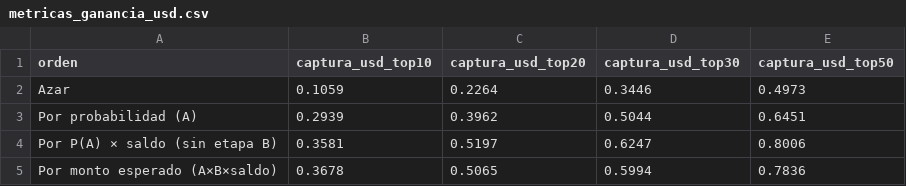
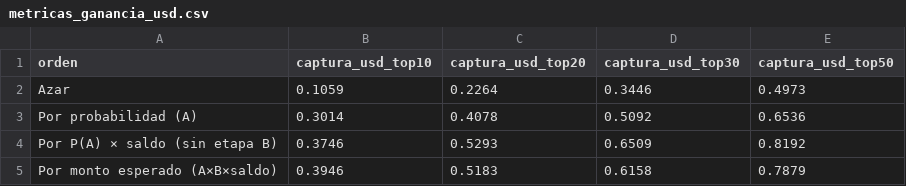
Before and after one commit to jonathanrpo17-creator/cobranza-ml, a CSV file: docs/metricas_ganancia_usd.csv, drawn as a sheet.

```diff
--- a/docs/metricas_ganancia_usd.csv
+++ b/docs/metricas_ganancia_usd.csv
@@ -2,4 +2,4 @@
 Azar,0.1059,0.2264,0.3446,0.4973
-Por probabilidad (A),0.2939,0.3962,0.5044,0.6451
-Por P(A) × saldo (sin etapa B),0.3581,0.5197,0.6247,0.8006
-Por monto esperado (A×B×saldo),0.3678,0.5065,0.5994,0.7836
+Por probabilidad (A),0.3014,0.4078,0.5092,0.6536
+Por P(A) × saldo (sin etapa B),0.3746,0.5293,0.6509,0.8192
+Por monto esperado (A×B×saldo),0.3946,0.5183,0.6158,0.7879
```
Also changed, not shown: docs/metricas_A.csv, docs/metricas_deciles.csv, 27 other files.
